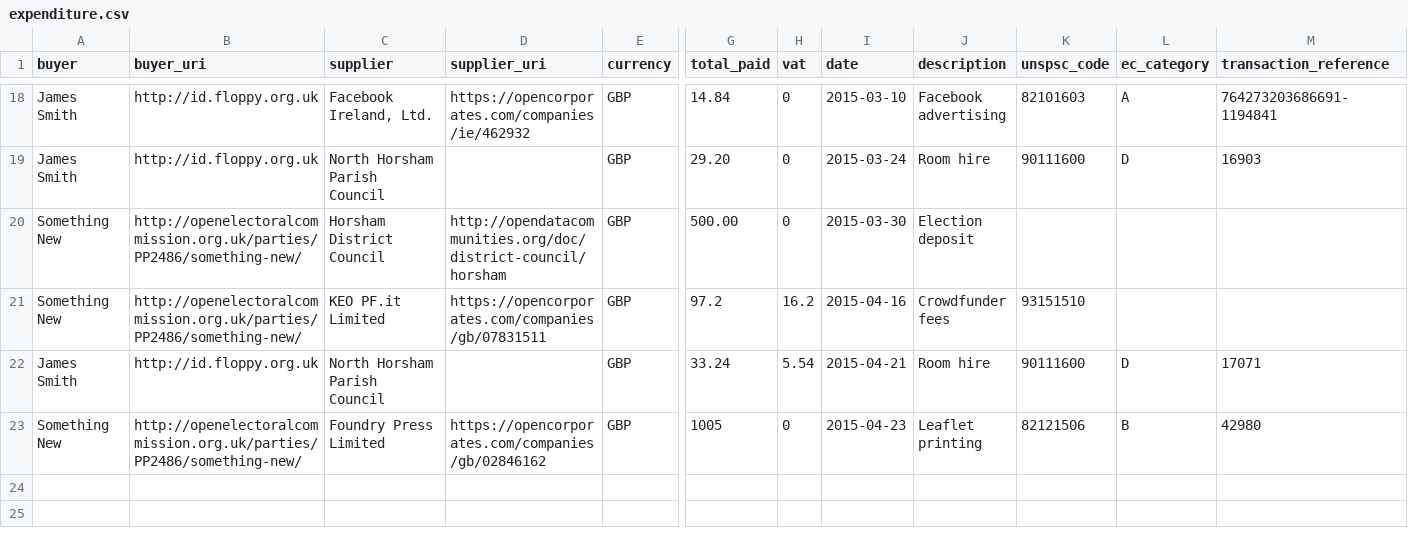
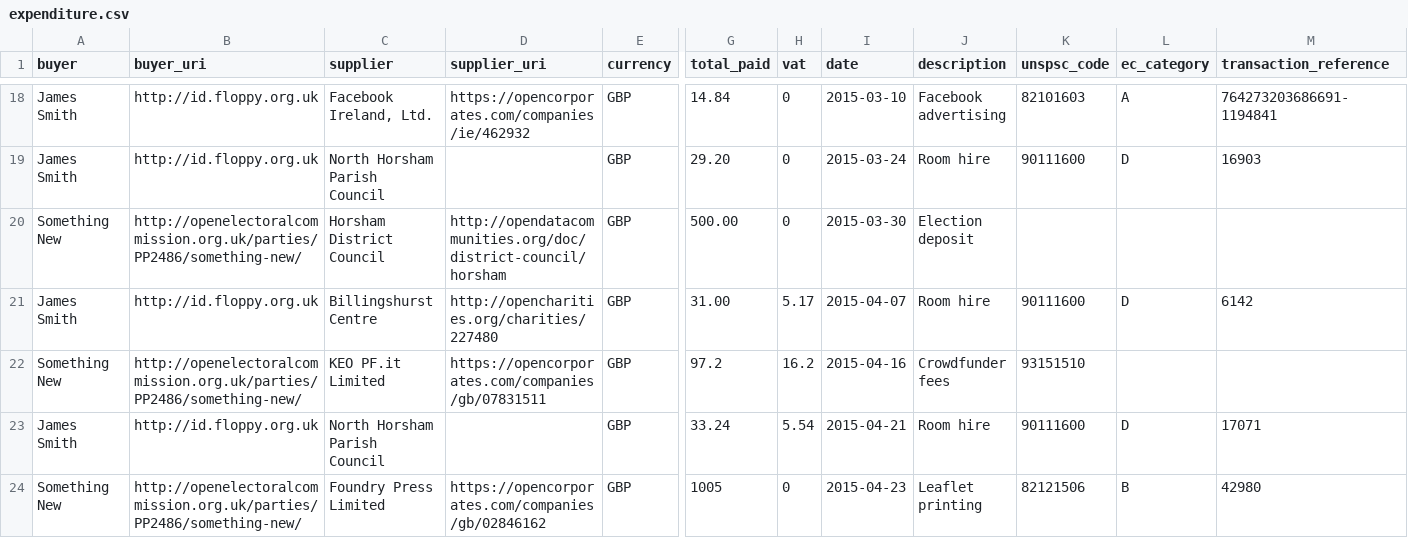
Before and after one commit to SomethingNewUK/finances, a CSV file: horsham/expenditure.csv, drawn as a sheet; only a part is shown, gaps mark what is left out; rows hold the shown columns only; the diff names each change by its address in the sheet, - before the commit and + after, or states it on an @@ line.

Commit message:
Added billingshurst room hire

```diff
--- a/horsham/expenditure.csv
+++ b/horsham/expenditure.csv
+row 21: James Smith | http://id.floppy.org.uk | Billingshurst Centre | http://opencharities.org/charities/227480 | GBP | 31.00 | 5.17 | 2015-04-07 | Room hire | 90111600 | D | 6142
```
